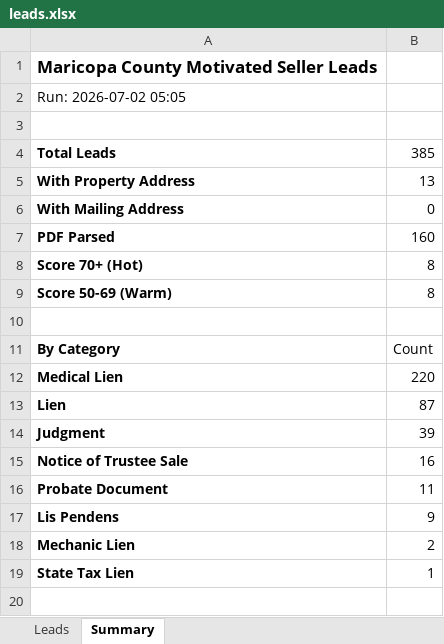
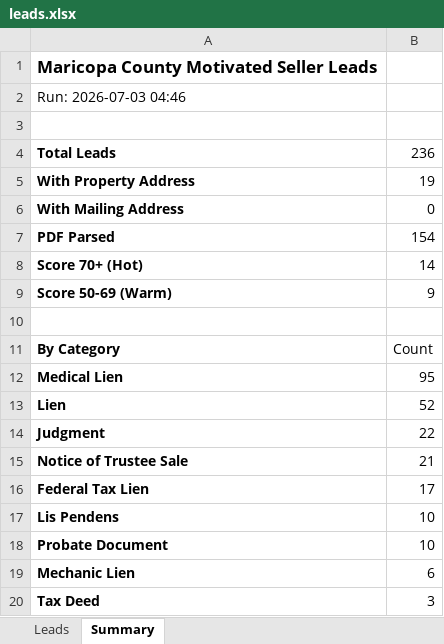
Before and after one commit to Darqsin/Four-Rings-CRM, an Excel workbook: data/leads.xlsx, sheet Summary, drawn as a sheet; values as stored, in another font and other column widths than the file's, no borders; removed rows and columns are numbered as before the commit, all else as after; the diff names each change by its address in the sheet, - before the commit and + after, or states it on an @@ line.

```diff
--- a/data/leads.xlsx (sheet Summary)
+++ b/data/leads.xlsx (sheet Summary)
-A2: Run: 2026-07-02 05:05
+A2: Run: 2026-07-03 04:46
-B4: 385
+B4: 236
-B5: 13
+B5: 19
-B7: 160
+B7: 154
-B8: 8
+B8: 14
-B9: 8
+B9: 9
-B12: 220
+B12: 95
-B13: 87
+B13: 52
-B14: 39
+B14: 22
-B15: 16
+B15: 21
-row 16: Probate Document | 11
+row 16: Federal Tax Lien | 17
-B17: 9
+B17: 10
+row 18: Probate Document | 10
-B19: 2
+B19: 6
-row 19: State Tax Lien | 1
+row 20: Tax Deed | 3
```
Also changed, not shown: sheet Leads, 3 other files.
